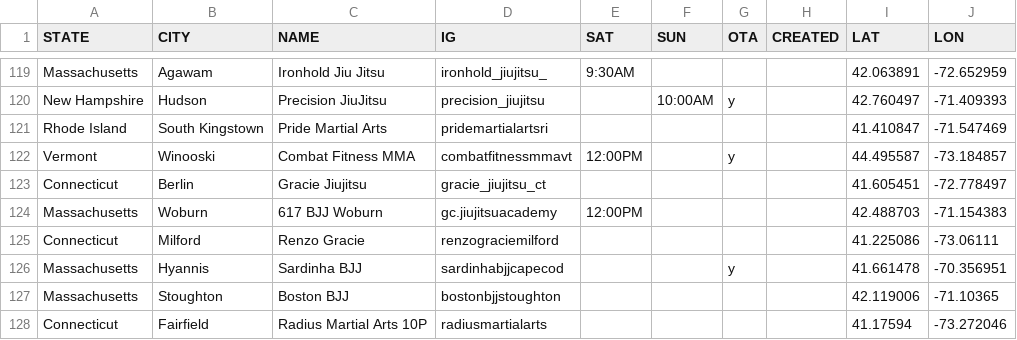
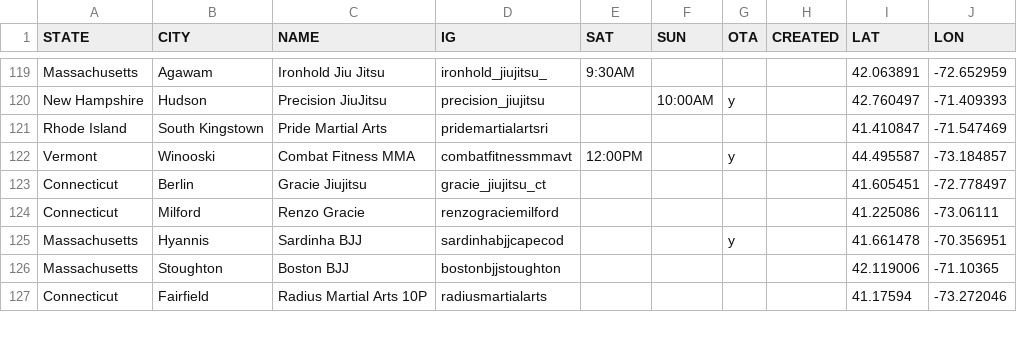
Before and after one commit to anyjiujitsu/anyjiujitsu.github.io, a CSV file: directory.csv, drawn as a sheet; only a part is shown, gaps mark what is left out.

Commit message:
Update directory.csv

```diff
--- a/directory.csv
+++ b/directory.csv
@@ -123,3 +123,2 @@ Vermont,Winooski,Combat Fitness MMA,combatfitnessmmavt,12:00PM,,y,,44.495587,-73
 Connecticut,Berlin,Gracie Jiujitsu,gracie_jiujitsu_ct,,,,,41.605451,-72.778497
-Massachusetts,Woburn,617 BJJ Woburn,gc.jiujitsuacademy,12:00PM,,,,42.488703,-71.154383
 Connecticut,Milford,Renzo Gracie,renzograciemilford,,,,,41.225086,-73.06111
```
